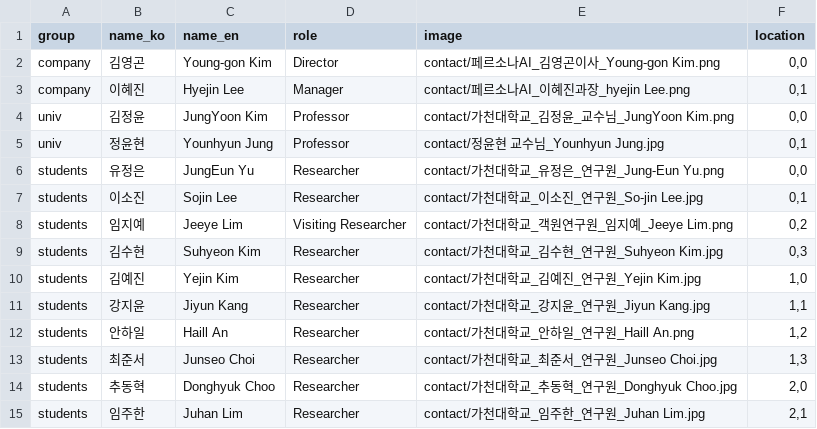
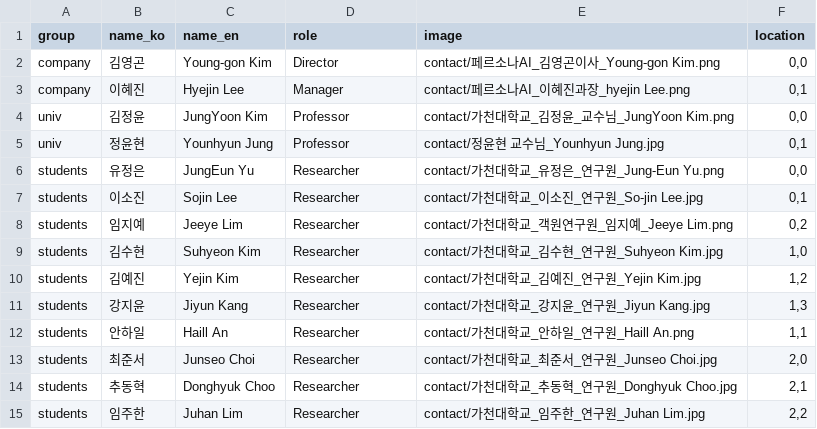
Before and after one commit to GCU-VOMLAB/Anamofit, a CSV file: contact/contact_members.csv, drawn as a sheet.

Commit message:
contact 수정

```diff
--- a/contact/contact_members.csv
+++ b/contact/contact_members.csv
@@ -7,9 +7,9 @@ students,유정은,JungEun Yu,Researcher,contact/가천대학교_유정은_연
 students,이소진,Sojin Lee,Researcher,contact/가천대학교_이소진_연구원_So-jin Lee.jpg,"0,1"
-students,임지예,Jeeye Lim,Visiting Researcher,contact/가천대학교_객원연구원_임지예_Jeeye Lim.png,"0,2"
-students,김수현,Suhyeon Kim,Researcher,contact/가천대학교_김수현_연구원_Suhyeon Kim.jpg,"0,3"
-students,김예진,Yejin Kim,Researcher,contact/가천대학교_김예진_연구원_Yejin Kim.jpg,"1,0"
-students,강지윤,Jiyun Kang,Researcher,contact/가천대학교_강지윤_연구원_Jiyun Kang.jpg,"1,1"
-students,안하일,Haill An,Researcher,contact/가천대학교_안하일_연구원_Haill An.png,"1,2"
-students,최준서,Junseo Choi,Researcher,contact/가천대학교_최준서_연구원_Junseo Choi.jpg,"1,3"
-students,추동혁,Donghyuk Choo,Researcher,contact/가천대학교_추동혁_연구원_Donghyuk Choo.jpg,"2,0"
-students,임주한,Juhan Lim,Researcher,contact/가천대학교_임주한_연구원_Juhan Lim.jpg,"2,1"
+students,임지예,Jeeye Lim,Researcher,contact/가천대학교_객원연구원_임지예_Jeeye Lim.png,"0,2"
+students,김수현,Suhyeon Kim,Researcher,contact/가천대학교_김수현_연구원_Suhyeon Kim.jpg,"1,0"
+students,김예진,Yejin Kim,Researcher,contact/가천대학교_김예진_연구원_Yejin Kim.jpg,"1,2"
+students,강지윤,Jiyun Kang,Researcher,contact/가천대학교_강지윤_연구원_Jiyun Kang.jpg,"1,3"
+students,안하일,Haill An,Researcher,contact/가천대학교_안하일_연구원_Haill An.png,"1,1"
+students,최준서,Junseo Choi,Researcher,contact/가천대학교_최준서_연구원_Junseo Choi.jpg,"2,0"
+students,추동혁,Donghyuk Choo,Researcher,contact/가천대학교_추동혁_연구원_Donghyuk Choo.jpg,"2,1"
+students,임주한,Juhan Lim,Researcher,contact/가천대학교_임주한_연구원_Juhan Lim.jpg,"2,2"
```
Also changed, not shown: 2 other files.
